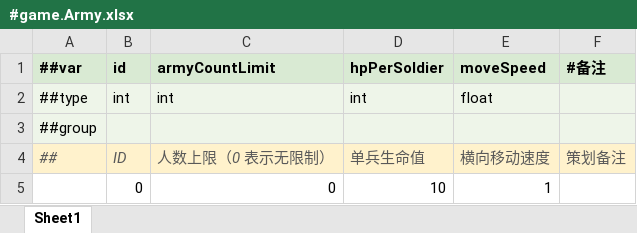
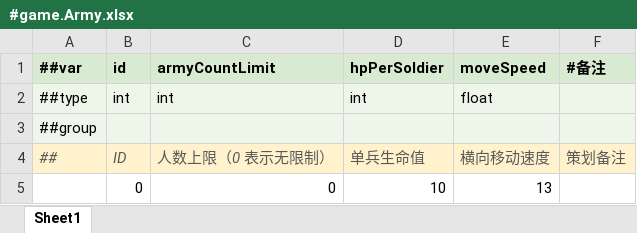
Before and after one commit to abirdlikefish/TuyouGameJam, an Excel workbook: LubanData/Data/#game.Army.xlsx, sheet Sheet1, drawn as a sheet; values as stored, in another font and other column widths than the file's, no borders; the diff names each change by its address in the sheet, - before the commit and + after, or states it on an @@ line.

```diff
--- a/LubanData/Data/#game.Army.xlsx (sheet Sheet1)
+++ b/LubanData/Data/#game.Army.xlsx (sheet Sheet1)
-E5 (moveSpeed): 1
+E5 (moveSpeed): 13
```
Also changed, not shown: LubanData/Data/#game.Enemy.xlsx, LubanData/Data/__enums__.xlsx, 55 other files.
